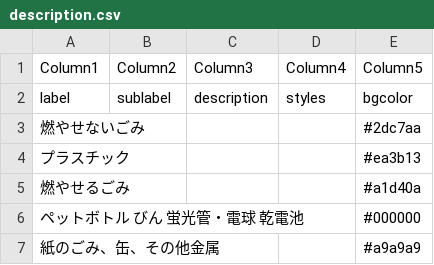
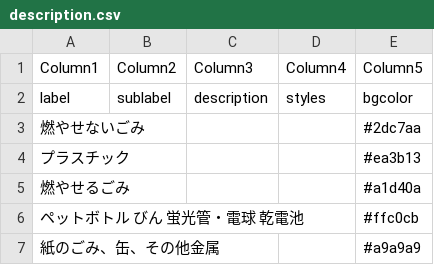
Before and after one commit to codeforkanazawa-org/5374, a CSV file: data/description.csv, drawn as a sheet.

Commit message:
Add files via upload

```diff
--- a/data/description.csv
+++ b/data/description.csv
@@ -5,3 +5,3 @@ label,sublabel,description,styles,bgcolor
 燃やせるごみ,,,,#a1d40a
-ペットボトル びん 蛍光管・電球 乾電池,,,,#000000
+ペットボトル びん 蛍光管・電球 乾電池,,,,#ffc0cb
 紙のごみ、缶、その他金属,,,,#a9a9a9
```
